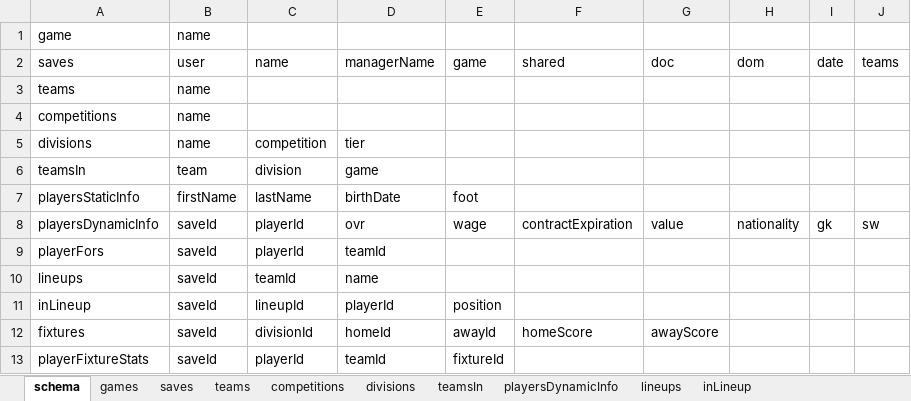
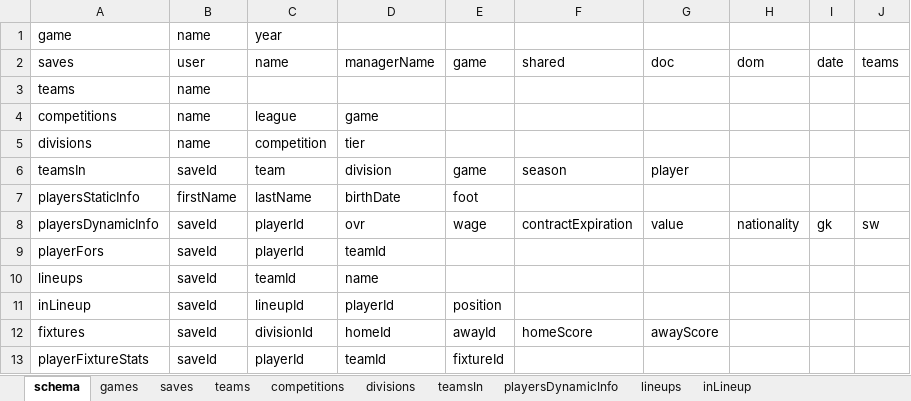
Before and after one commit to jaymirecki/fifaUI, an Excel workbook: template_database.xlsx, sheet schema, drawn as a sheet; only a part is shown; values as stored, in another font and other column widths than the file's, no borders; the diff names each change by its address in the sheet, - before the commit and + after, or states it on an @@ line.

```diff
--- a/template_database.xlsx (sheet schema)
+++ b/template_database.xlsx (sheet schema)
-C1: (empty)
+C1: year
-C4: (empty)
+C4: league
-D4: (empty)
+D4: game
-B6: team
+B6: saveId
-C6: division
+C6: team
-D6: game
+D6: division
-E6: (empty)
+E6: game
-F6: (empty)
+F6: season
-G6: (empty)
+G6: player
```
Also changed, not shown: sheet teamsIn, sheet competitions, sheet games, 23 other files.
